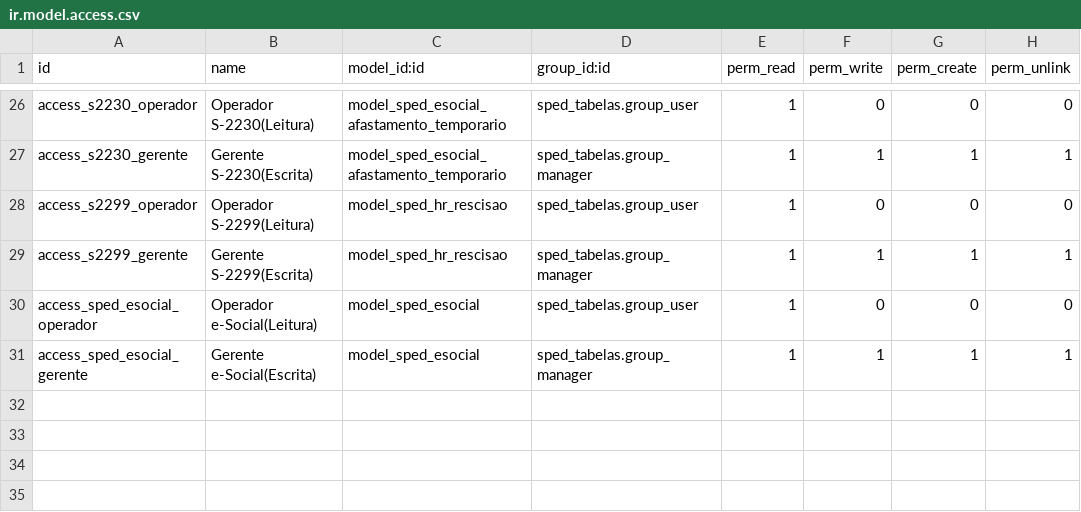
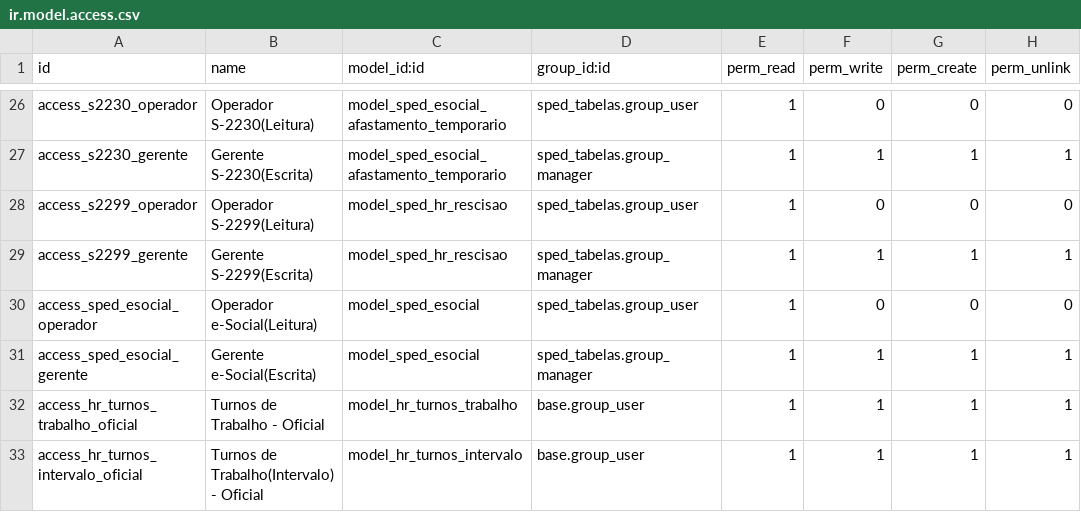
Before and after one commit to abgfbr/l10n-brazil, a CSV file: sped_esocial/security/ir.model.access.csv, drawn as a sheet; only a part is shown, gaps mark what is left out; the diff names each change by its address in the sheet, - before the commit and + after, or states it on an @@ line.

Commit message:
[ADD] Permissão de acesso modelo Turnos Trabalho

```diff
--- a/sped_esocial/security/ir.model.access.csv
+++ b/sped_esocial/security/ir.model.access.csv
+row 32: access_hr_turnos_trabalho_oficial | Turnos de Trabalho - Oficial | model_hr_turnos_trabalho | base.group_user | 1 | 1 | 1 | 1
+row 33: access_hr_turnos_intervalo_oficial | Turnos de Trabalho(Intervalo) - Oficial | model_hr_turnos_intervalo | base.group_user | 1 | 1 | 1 | 1
```
